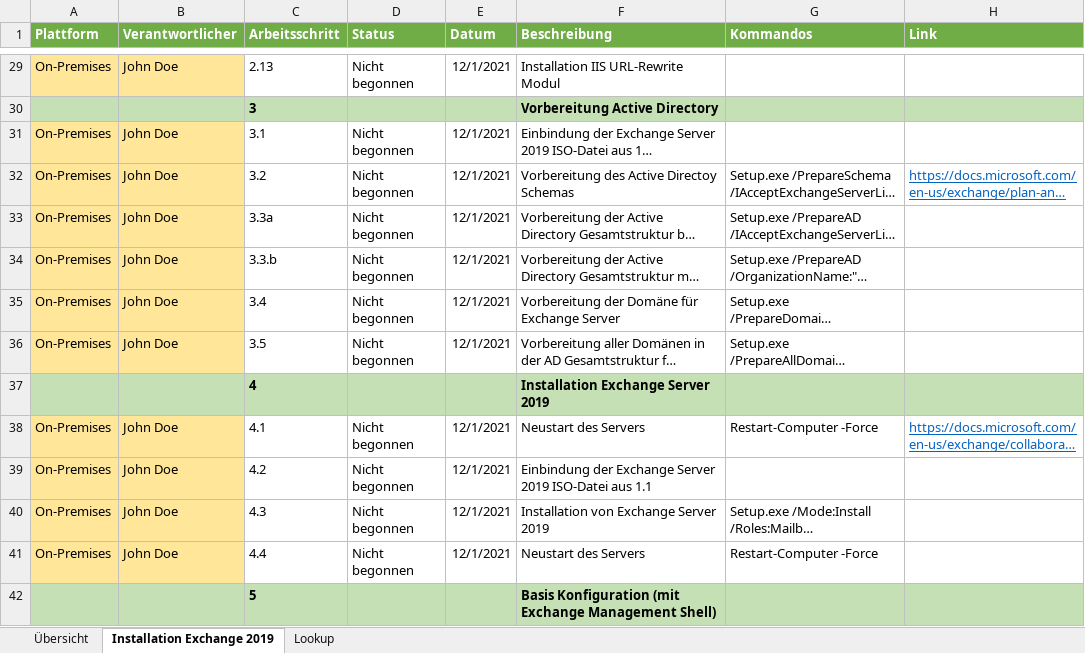
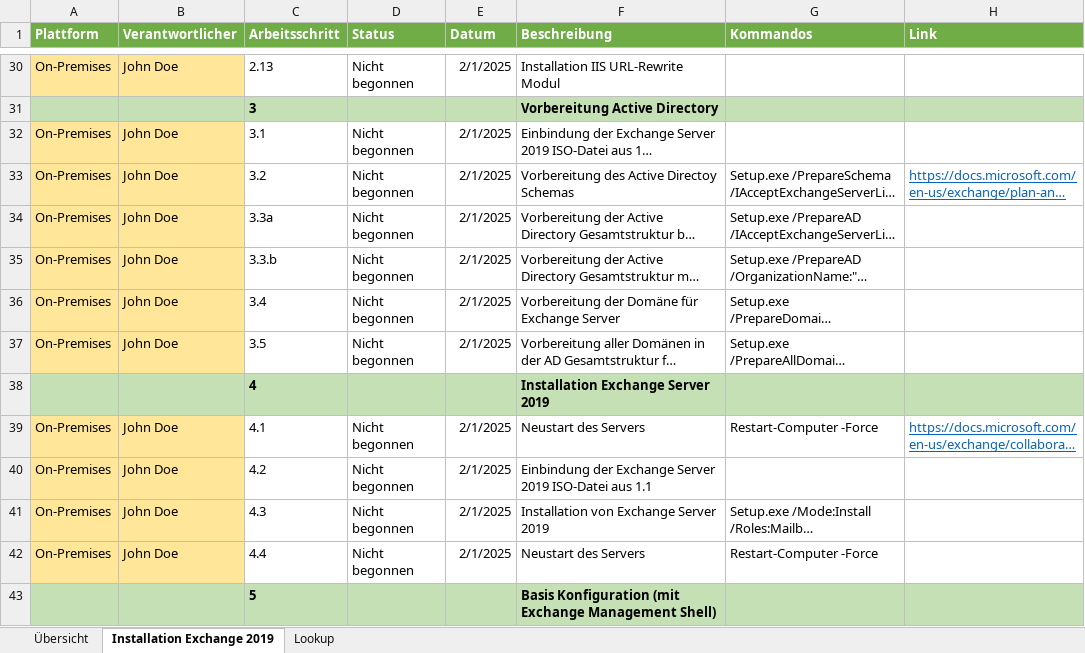
Before and after one commit to Apoc70/SetupExchangeServer2019, an Excel workbook: Exchange Server 2019 Setup.xlsx, sheet Installation Exchange 2019, drawn as a sheet; only a part is shown, gaps mark what is left out; long unchanged cells end in …; values as stored, in another font and other column widths than the file's, no borders; charts and pictures not drawn; addresses are those after the commit; the diff covers the shown part only; the diff names each change by its address in the sheet, - before the commit and + after, or states it on an @@ line.

```diff
--- a/Exchange Server 2019 Setup.xlsx (sheet Installation Exchange 2019)
+++ b/Exchange Server 2019 Setup.xlsx (sheet Installation Exchange 2019)
-E30 (Datum): 12/1/2021
+E30 (Datum): 2/1/2025
-E32:E37 (Datum): 12/1/2021
+E32:E37 (Datum): 2/1/2025
-E39:E42 (Datum): 12/1/2021
+E39:E42 (Datum): 2/1/2025
```
Also changed, not shown: 1 added row and 40 edited cells elsewhere in this sheet, sheet Übersicht, charts or pictures, 1 other file.
